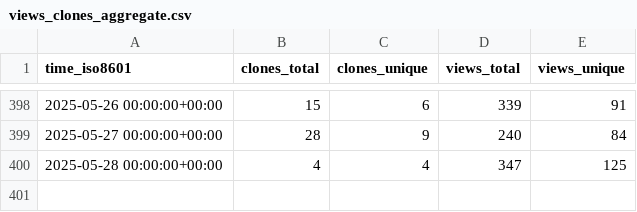
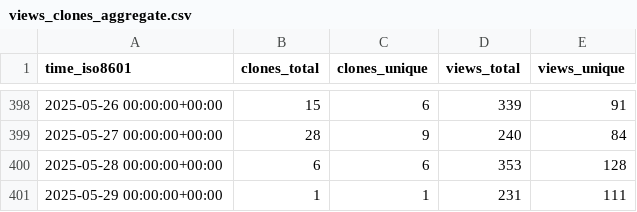
Before and after one commit to systemsomicslab/MsdialWorkbench, a CSV file: systemsomicslab/MsdialWorkbench/ghrs-data/views_clones_aggregate.csv, drawn as a sheet; only a part is shown, gaps mark what is left out.

```diff
--- a/systemsomicslab/MsdialWorkbench/ghrs-data/views_clones_aggregate.csv
+++ b/systemsomicslab/MsdialWorkbench/ghrs-data/views_clones_aggregate.csv
@@ -399,2 +399,3 @@ time_iso8601,clones_total,clones_unique,views_total,views_unique
 2025-05-27 00:00:00+00:00,28,9,240,84
-2025-05-28 00:00:00+00:00,4,4,347,125
+2025-05-28 00:00:00+00:00,6,6,353,128
+2025-05-29 00:00:00+00:00,1,1,231,111
```
Also changed, not shown: 1 other file.
